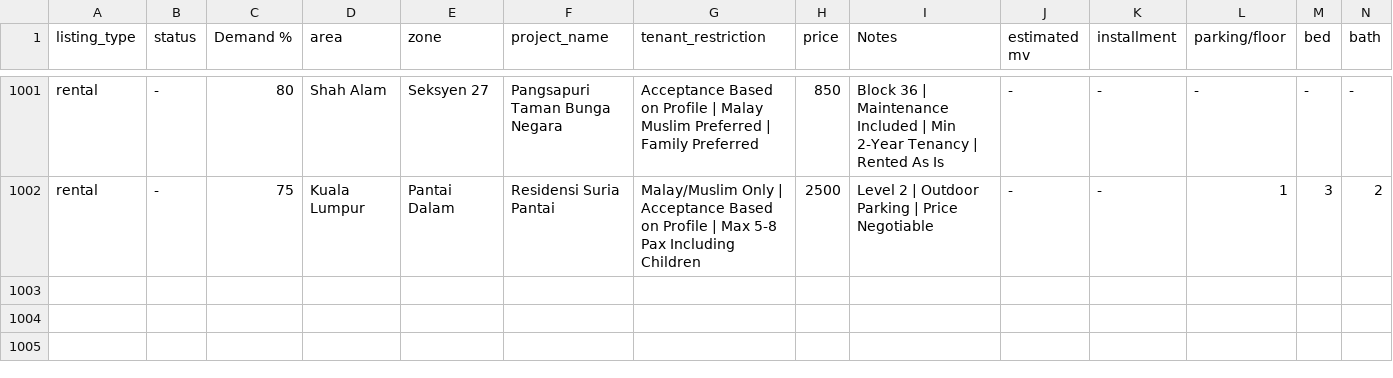
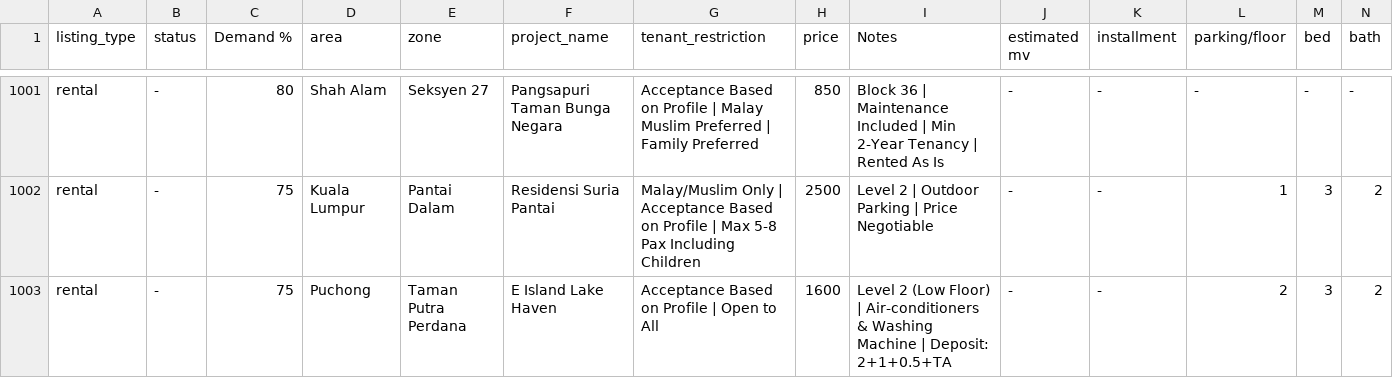
Before and after one commit to mahandanz/haniproperties, a CSV file: listings.csv, drawn as a sheet; only a part is shown, gaps mark what is left out; rows hold the shown columns only; the diff names each change by its address in the sheet, - before the commit and + after, or states it on an @@ line.

```diff
--- a/listings.csv
+++ b/listings.csv
+row 1003: rental | - | 75 | Puchong | Taman Putra Perdana | E Island Lake Haven | Acceptance Based on Profile | Open to All | 1600 | Level 2 (Low Floor) | Air-conditioners & Washing Machine | Deposit: 2+1+0.5+TA | - | - | 2 | 3 | 2
```
Also changed, not shown: 8 other files.
